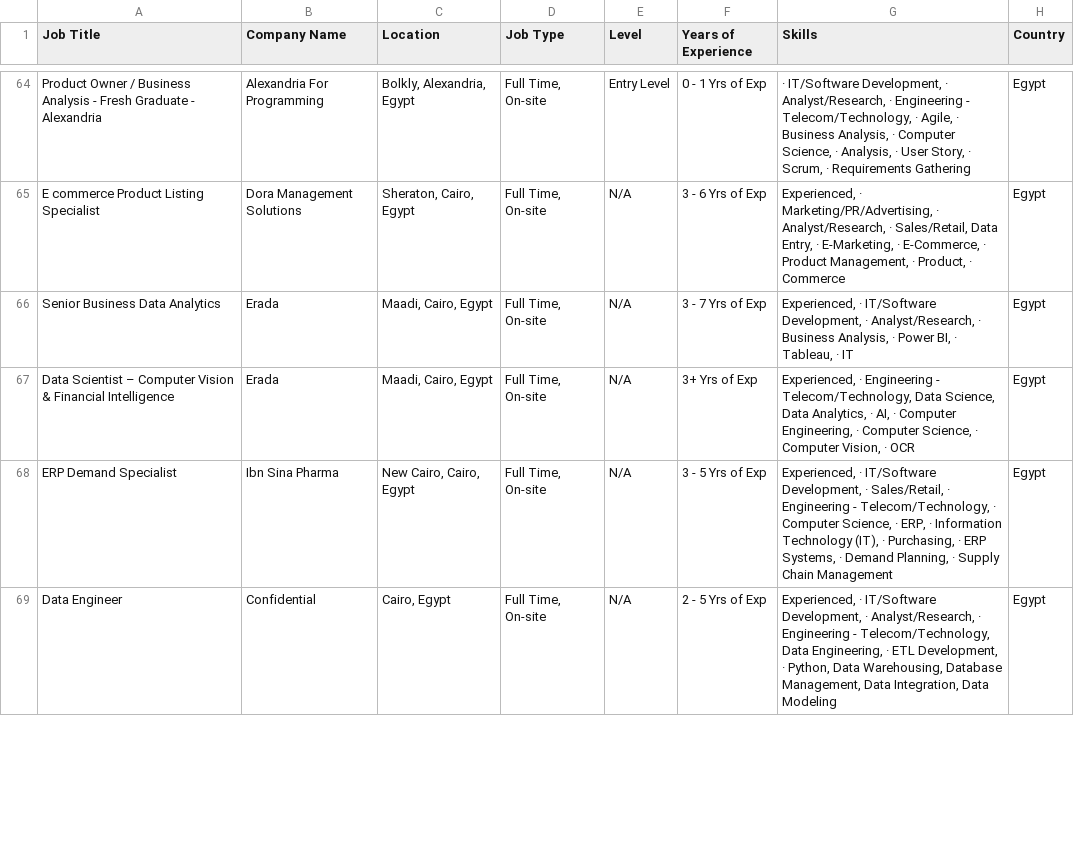
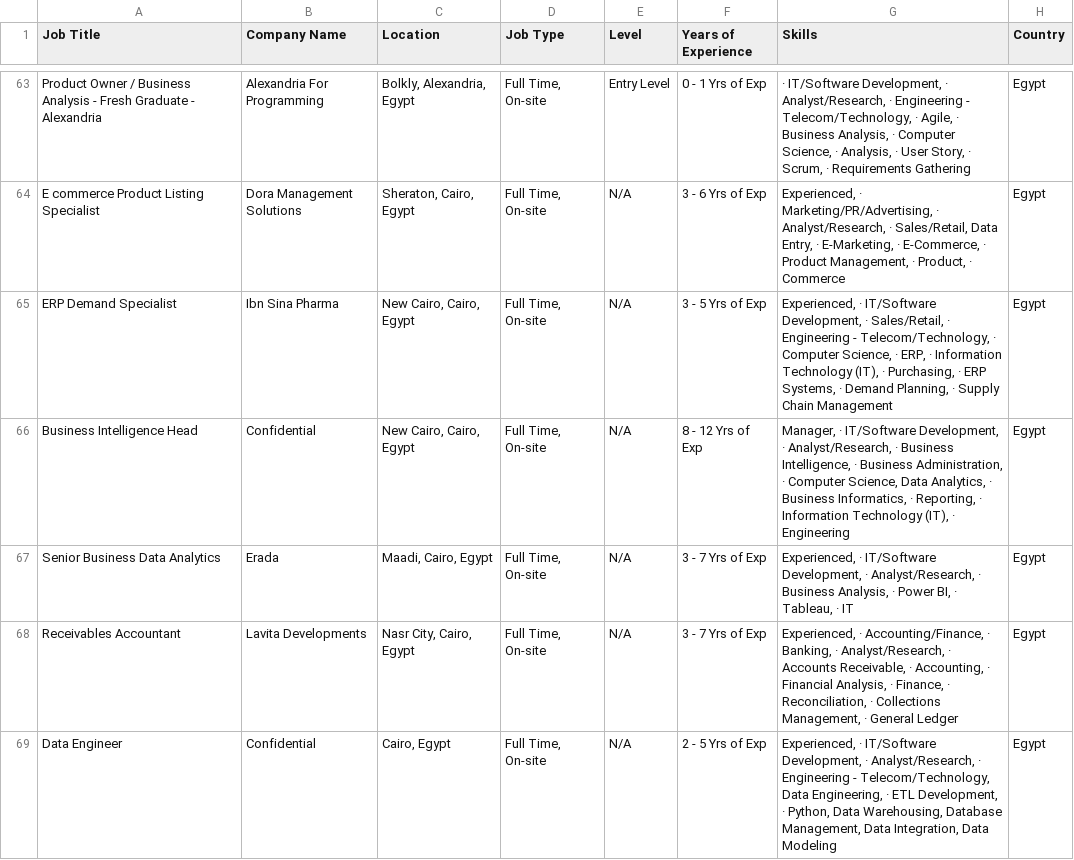
Before and after one commit to ahmedtarek-mel/Wuzzuf-Job-Market-Analysis, a CSV file: data/wuzzuf_jobs_raw.csv, drawn as a sheet; only a part is shown, gaps mark what is left out; the diff covers the shown part only.

```diff
--- a/data/wuzzuf_jobs_raw.csv
+++ b/data/wuzzuf_jobs_raw.csv
@@ -65,5 +64,6 @@ Product Owner / Business Analysis - Fresh Graduate - Alexandria,Alexandria For P
 E commerce Product Listing Specialist,Dora Management Solutions,"Sheraton, Cairo, Egypt","Full Time, On-site",N/A, 3 - 6 Yrs of Exp,"Experienced, · Marketing/PR/Advertising, · Analyst/Research, · Sales/Retail, Data Entry, · E-Marketing, · E-Commerce, · Product Management, · Product, · Commerce",Egypt
+ERP Demand Specialist,Ibn Sina Pharma,"New Cairo, Cairo, Egypt","Full Time, On-site",N/A, 3 - 5 Yrs of Exp,"Experienced, · IT/Software Development, · Sales/Retail, · Engineering - Telecom/Technology, · Computer Science, · ERP, · Information Technology (IT), · Purchasing, · ERP Systems, · Demand Planning, · Supply Chain Management",Egypt
+Business Intelligence Head,Confidential,"New Cairo, Cairo, Egypt","Full Time, On-site",N/A, 8 - 12 Yrs of Exp,"Manager, · IT/Software Development, · Analyst/Research, · Business Intelligence, · Business Administration, · Computer Science, Data Analytics, · Business Informatics, · Reporting, · Information Technology (IT), · Engineering",Egypt
 Senior Business Data Analytics,Erada,"Maadi, Cairo, Egypt","Full Time, On-site",N/A, 3 - 7 Yrs of Exp,"Experienced, · IT/Software Development, · Analyst/Research, · Business Analysis, · Power BI, · Tableau, · IT",Egypt
-Data Scientist – Computer Vision & Financial Intelligence,Erada,"Maadi, Cairo, Egypt","Full Time, On-site",N/A, 3+ Yrs of Exp,"Experienced, · Engineering - Telecom/Technology, Data Science, Data Analytics, · AI, · Computer Engineering, · Computer Science, · Computer Vision, · OCR",Egypt
-ERP Demand Specialist,Ibn Sina Pharma,"New Cairo, Cairo, Egypt","Full Time, On-site",N/A, 3 - 5 Yrs of Exp,"Experienced, · IT/Software Development, · Sales/Retail, · Engineering - Telecom/Technology, · Computer Science, · ERP, · Information Technology (IT), · Purchasing, · ERP Systems, · Demand Planning, · Supply Chain Management",Egypt
+Receivables Accountant,Lavita Developments ,"Nasr City, Cairo, Egypt","Full Time, On-site",N/A, 3 - 7 Yrs of Exp,"Experienced, · Accounting/Finance, · Banking, · Analyst/Research, · Accounts Receivable, · Accounting, · Financial Analysis, · Finance, · Reconciliation, · Collections Management, · General Ledger",Egypt
 Data Engineer,Confidential,"Cairo, Egypt","Full Time, On-site",N/A, 2 - 5 Yrs of Exp,"Experienced, · IT/Software Development, · Analyst/Research, · Engineering - Telecom/Technology, Data Engineering, · ETL Development, · Python, Data Warehousing, Database Management, Data Integration, Data Modeling",Egypt
```
Also changed, not shown: 2 added rows, 2 removed rows and 6 moved rows elsewhere in this file.
